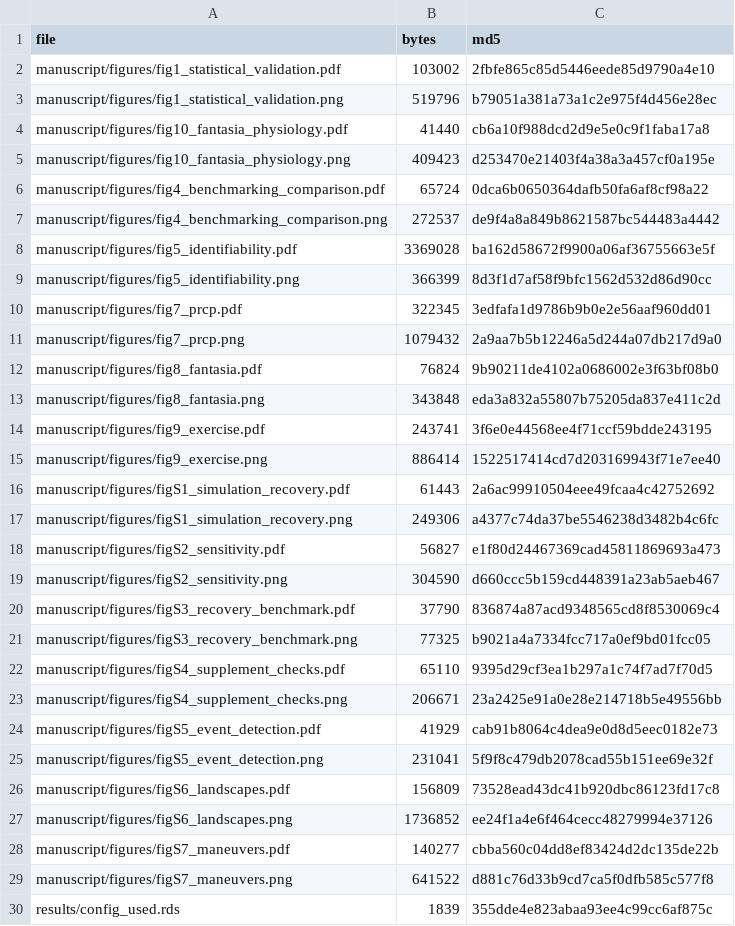
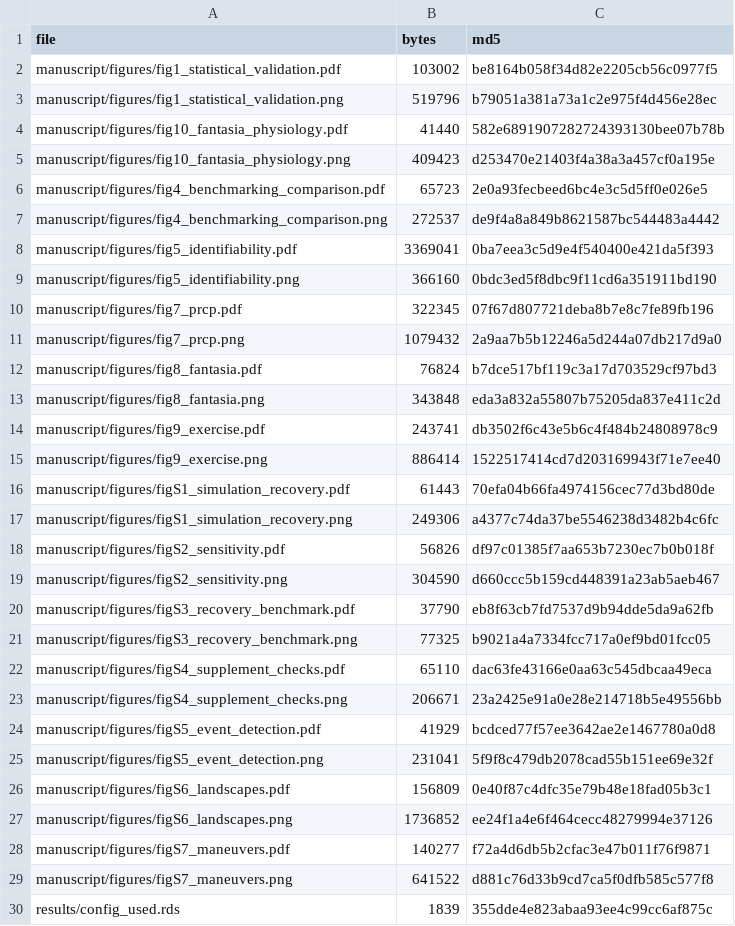
Before and after one commit to matcasti/SPARK-model, a CSV file: results/MANIFEST.csv, drawn as a sheet; only a part is shown; the diff covers the shown part only.

```diff
--- a/results/MANIFEST.csv
+++ b/results/MANIFEST.csv
@@ -1,29 +1,29 @@
 "file","bytes","md5"
-"manuscript/figures/fig1_statistical_validation.pdf",103002,"2fbfe865c85d5446eede85d9790a4e10"
+"manuscript/figures/fig1_statistical_validation.pdf",103002,"be8164b058f34d82e2205cb56c0977f5"
 "manuscript/figures/fig1_statistical_validation.png",519796,"b79051a381a73a1c2e975f4d456e28ec"
-"manuscript/figures/fig10_fantasia_physiology.pdf",41440,"cb6a10f988dcd2d9e5e0c9f1faba17a8"
+"manuscript/figures/fig10_fantasia_physiology.pdf",41440,"582e6891907282724393130bee07b78b"
 "manuscript/figures/fig10_fantasia_physiology.png",409423,"d253470e21403f4a38a3a457cf0a195e"
-"manuscript/figures/fig4_benchmarking_comparison.pdf",65724,"0dca6b0650364dafb50fa6af8cf98a22"
+"manuscript/figures/fig4_benchmarking_comparison.pdf",65723,"2e0a93fecbeed6bc4e3c5d5ff0e026e5"
 "manuscript/figures/fig4_benchmarking_comparison.png",272537,"de9f4a8a849b8621587bc544483a4442"
-"manuscript/figures/fig5_identifiability.pdf",3369028,"ba162d58672f9900a06af36755663e5f"
-"manuscript/figures/fig5_identifiability.png",366399,"8d3f1d7af58f9bfc1562d532d86d90cc"
-"manuscript/figures/fig7_prcp.pdf",322345,"3edfafa1d9786b9b0e2e56aaf960dd01"
+"manuscript/figures/fig5_identifiability.pdf",3369041,"0ba7eea3c5d9e4f540400e421da5f393"
+"manuscript/figures/fig5_identifiability.png",366160,"0bdc3ed5f8dbc9f11cd6a351911bd190"
+"manuscript/figures/fig7_prcp.pdf",322345,"07f67d807721deba8b7e8c7fe89fb196"
 "manuscript/figures/fig7_prcp.png",1079432,"2a9aa7b5b12246a5d244a07db217d9a0"
-"manuscript/figures/fig8_fantasia.pdf",76824,"9b90211de4102a0686002e3f63bf08b0"
+"manuscript/figures/fig8_fantasia.pdf",76824,"b7dce517bf119c3a17d703529cf97bd3"
 "manuscript/figures/fig8_fantasia.png",343848,"eda3a832a55807b75205da837e411c2d"
-"manuscript/figures/fig9_exercise.pdf",243741,"3f6e0e44568ee4f71ccf59bdde243195"
+"manuscript/figures/fig9_exercise.pdf",243741,"db3502f6c43e5b6c4f484b24808978c9"
 "manuscript/figures/fig9_exercise.png",886414,"1522517414cd7d203169943f71e7ee40"
-"manuscript/figures/figS1_simulation_recovery.pdf",61443,"2a6ac99910504eee49fcaa4c42752692"
+"manuscript/figures/figS1_simulation_recovery.pdf",61443,"70efa04b66fa4974156cec77d3bd80de"
 "manuscript/figures/figS1_simulation_recovery.png",249306,"a4377c74da37be5546238d3482b4c6fc"
-"manuscript/figures/figS2_sensitivity.pdf",56827,"e1f80d24467369cad45811869693a473"
+"manuscript/figures/figS2_sensitivity.pdf",56826,"df97c01385f7aa653b7230ec7b0b018f"
 "manuscript/figures/figS2_sensitivity.png",304590,"d660ccc5b159cd448391a23ab5aeb467"
-"manuscript/figures/figS3_recovery_benchmark.pdf",37790,"836874a87acd9348565cd8f8530069c4"
+"manuscript/figures/figS3_recovery_benchmark.pdf",37790,"eb8f63cb7fd7537d9b94dde5da9a62fb"
 "manuscript/figures/figS3_recovery_benchmark.png",77325,"b9021a4a7334fcc717a0ef9bd01fcc05"
-"manuscript/figures/figS4_supplement_checks.pdf",65110,"9395d29cf3ea1b297a1c74f7ad7f70d5"
+"manuscript/figures/figS4_supplement_checks.pdf",65110,"dac63fe43166e0aa63c545dbcaa49eca"
 "manuscript/figures/figS4_supplement_checks.png",206671,"23a2425e91a0e28e214718b5e49556bb"
-"manuscript/figures/figS5_event_detection.pdf",41929,"cab91b8064c4dea9e0d8d5eec0182e73"
+"manuscript/figures/figS5_event_detection.pdf",41929,"bcdced77f57ee3642ae2e1467780a0d8"
 "manuscript/figures/figS5_event_detection.png",231041,"5f9f8c479db2078cad55b151ee69e32f"
-"manuscript/figures/figS6_landscapes.pdf",156809,"73528ead43dc41b920dbc86123fd17c8"
+"manuscript/figures/figS6_landscapes.pdf",156809,"0e40f87c4dfc35e79b48e18fad05b3c1"
 "manuscript/figures/figS6_landscapes.png",1736852,"ee24f1a4e6f464cecc48279994e37126"
-"manuscript/figures/figS7_maneuvers.pdf",140277,"cbba560c04dd8ef83424d2dc135de22b"
+"manuscript/figures/figS7_maneuvers.pdf",140277,"f72a4d6db5b2cfac3e47b011f76f9871"
 "manuscript/figures/figS7_maneuvers.png",641522,"d881c76d33b9cd7ca5f0dfb585c577f8"
```
Also changed, not shown: 3 edited cells elsewhere in this file, 4 other files.
